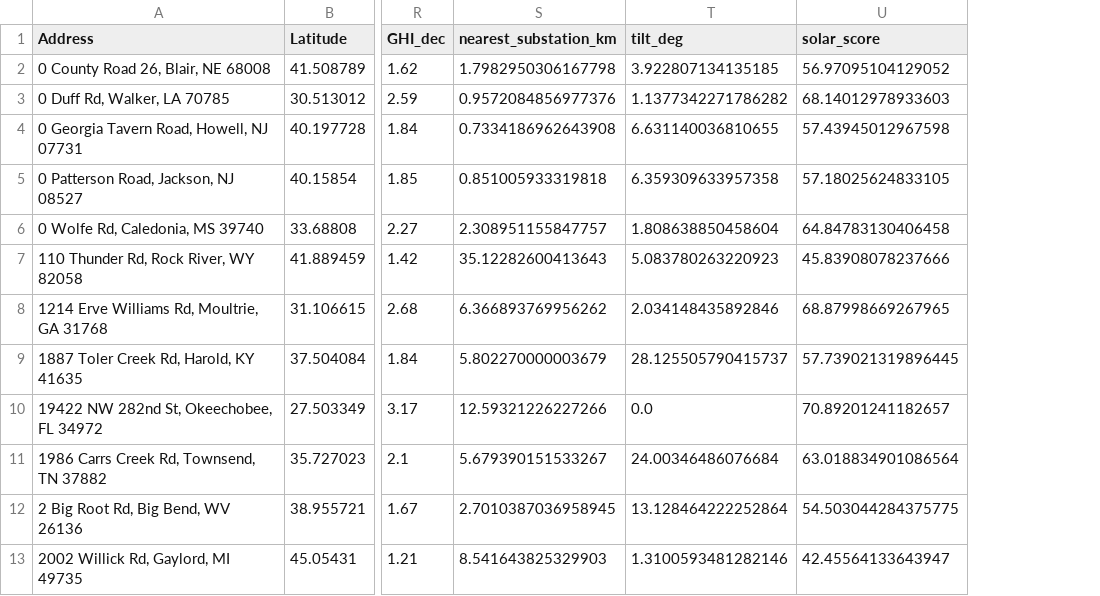
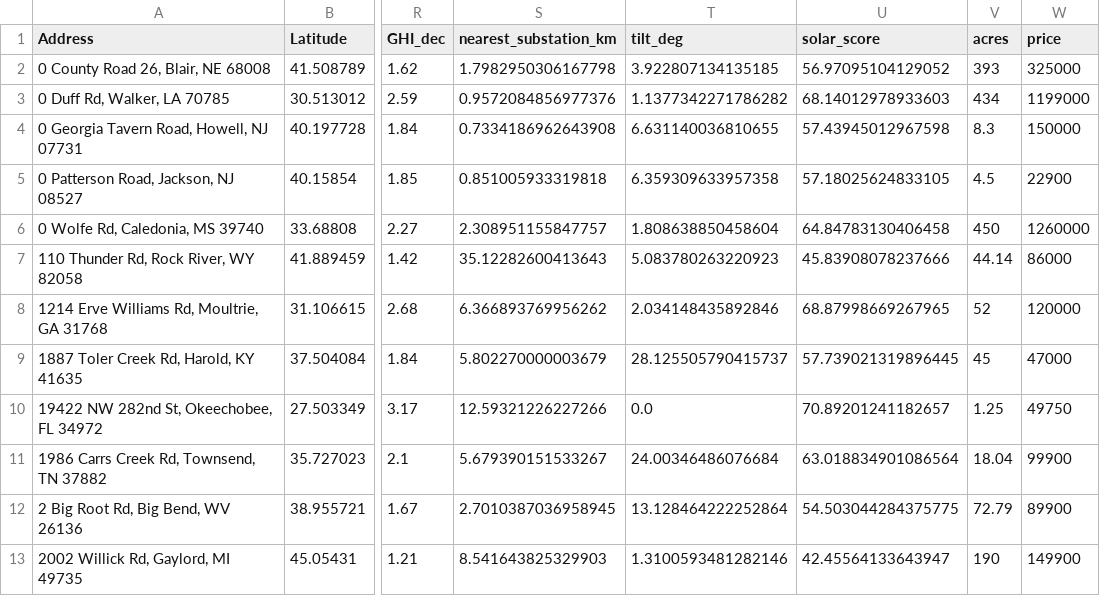
Before and after one commit to Nedas-Jaronis/AIDaysHackathon2025, a CSV file: SuitableSolar/backend/data/final_dataset.csv, drawn as a sheet; only a part is shown, gaps mark what is left out; the diff names each change by its address in the sheet, - before the commit and + after, or states it on an @@ line.

```diff
--- a/SuitableSolar/backend/data/final_dataset.csv
+++ b/SuitableSolar/backend/data/final_dataset.csv
+column V (acres), rows 2-13: 393 | 434 | 8.3 | 4.5 | 450 | 44.14 | 52 | 45 | 1.25 | 18.04 | 72.79 | 190
+column W (price), rows 2-13: 325000 | 1199000 | 150000 | 22900 | 1260000 | 86000 | 120000 | 47000 | 49750 | 99900 | 89900 | 149900
```
Also changed, not shown: 2 other files.
